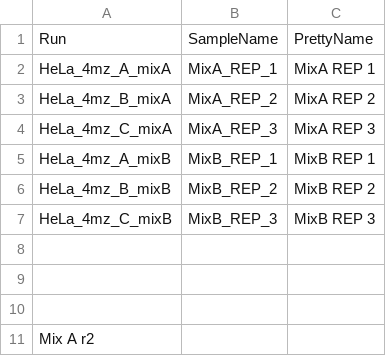
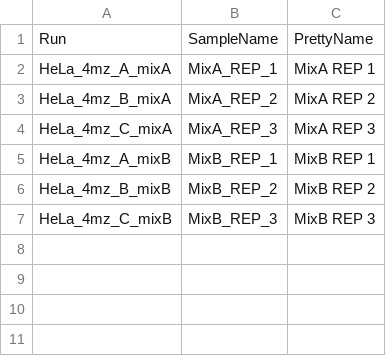
Before and after one commit to pedrogaldiano/Proteoma_Analysis, a CSV file: data/input/sample_name_mapping.csv, drawn as a sheet; the diff names each change by its address in the sheet, - before the commit and + after, or states it on an @@ line.

```diff
--- a/data/input/sample_name_mapping.csv
+++ b/data/input/sample_name_mapping.csv
-row 8: (empty)
-row 9: (empty)
-row 10: (empty)
-row 11: Mix A r2
```
Also changed, not shown: 2 other files.
